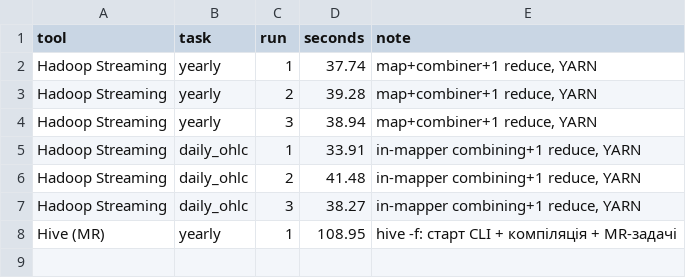
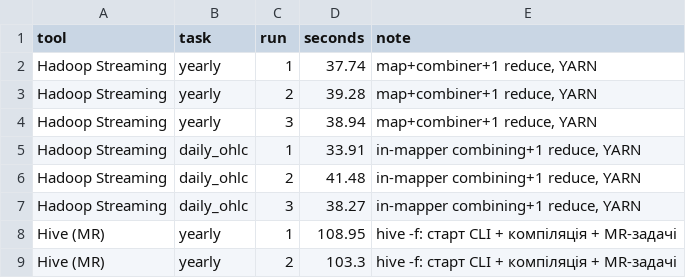
Before and after one commit to Wertyhan/AVD, a CSV file: work/pz1/results/timings_partial.csv, drawn as a sheet.

```diff
--- a/work/pz1/results/timings_partial.csv
+++ b/work/pz1/results/timings_partial.csv
@@ -8 +8,2 @@ Hadoop Streaming,daily_ohlc,3,38.27,"in-mapper combining+1 reduce, YARN"
 Hive (MR),yearly,1,108.95,hive -f: старт CLI + компіляція + MR-задачі
+Hive (MR),yearly,2,103.3,hive -f: старт CLI + компіляція + MR-задачі
```
Also changed, not shown: 17 other files.
